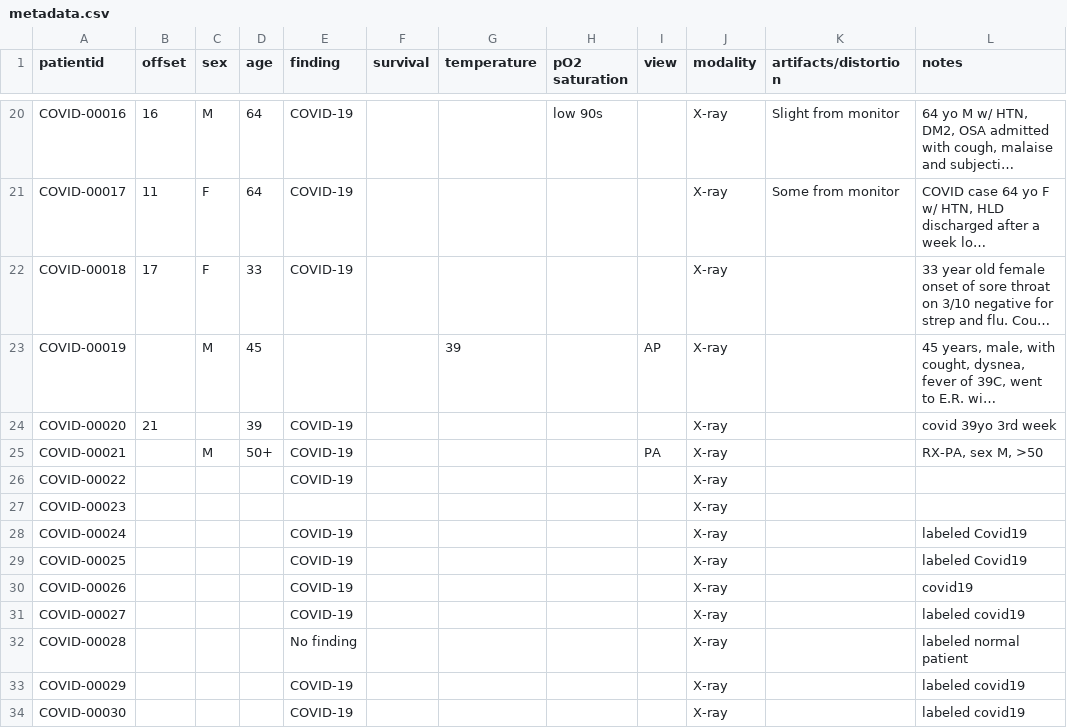
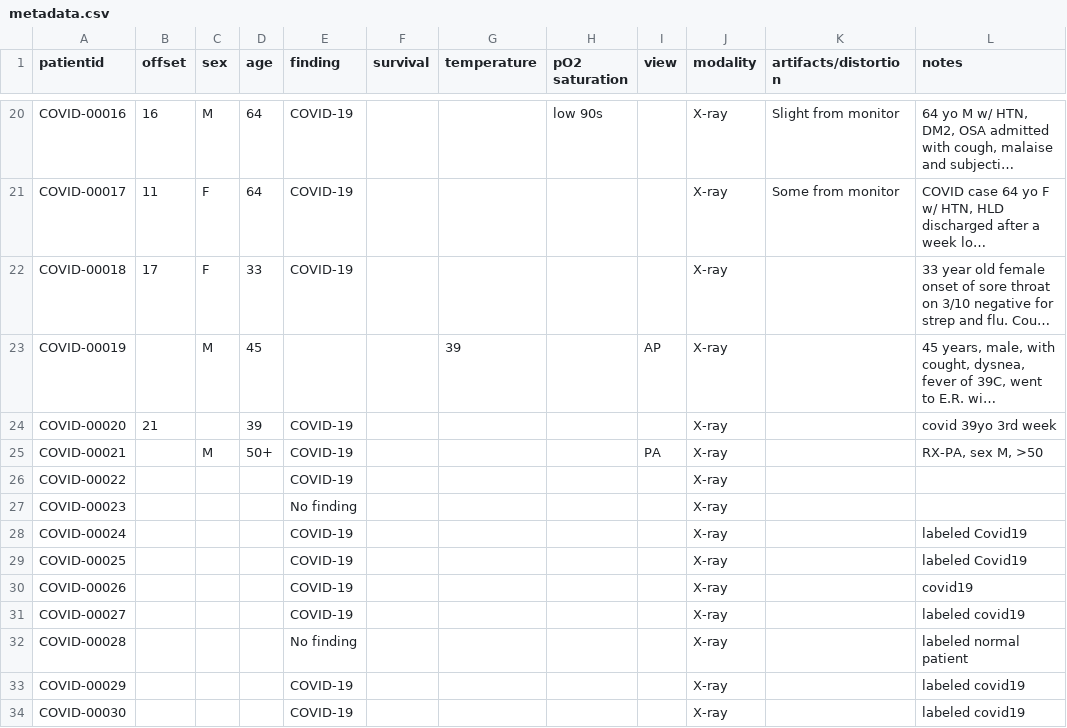
Before and after one commit to agchung/Figure1-COVID-chestxray-dataset, a CSV file: metadata.csv, drawn as a sheet; only a part is shown, gaps mark what is left out; long unchanged cells end in ….

Commit message:
Updated metadata for COVID-00023

```diff
--- a/metadata.csv
+++ b/metadata.csv
@@ -26,3 +26,3 @@ COVID-00021,,M,50+,COVID-19,,,,PA,X-ray,,"RX-PA, sex M, >50"
 COVID-00022,,,,COVID-19,,,,,X-ray,,
-COVID-00023,,,,,,,,,X-ray,,
+COVID-00023,,,,No finding,,,,,X-ray,,
 COVID-00024,,,,COVID-19,,,,,X-ray,,labeled Covid19
```
